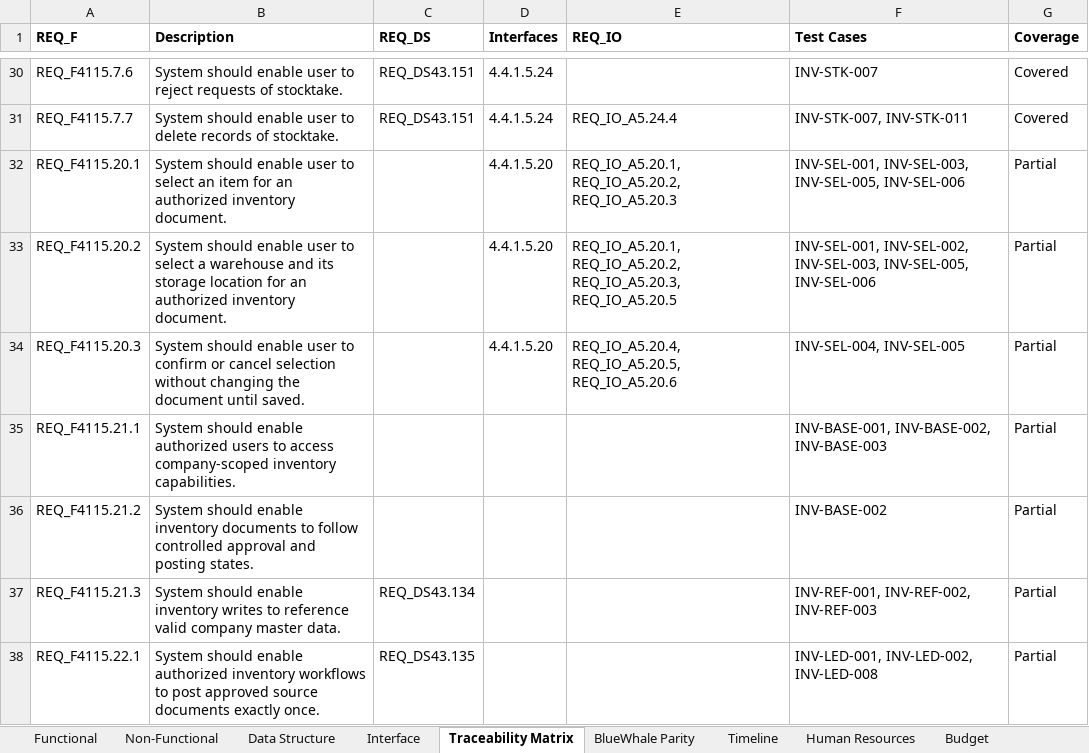
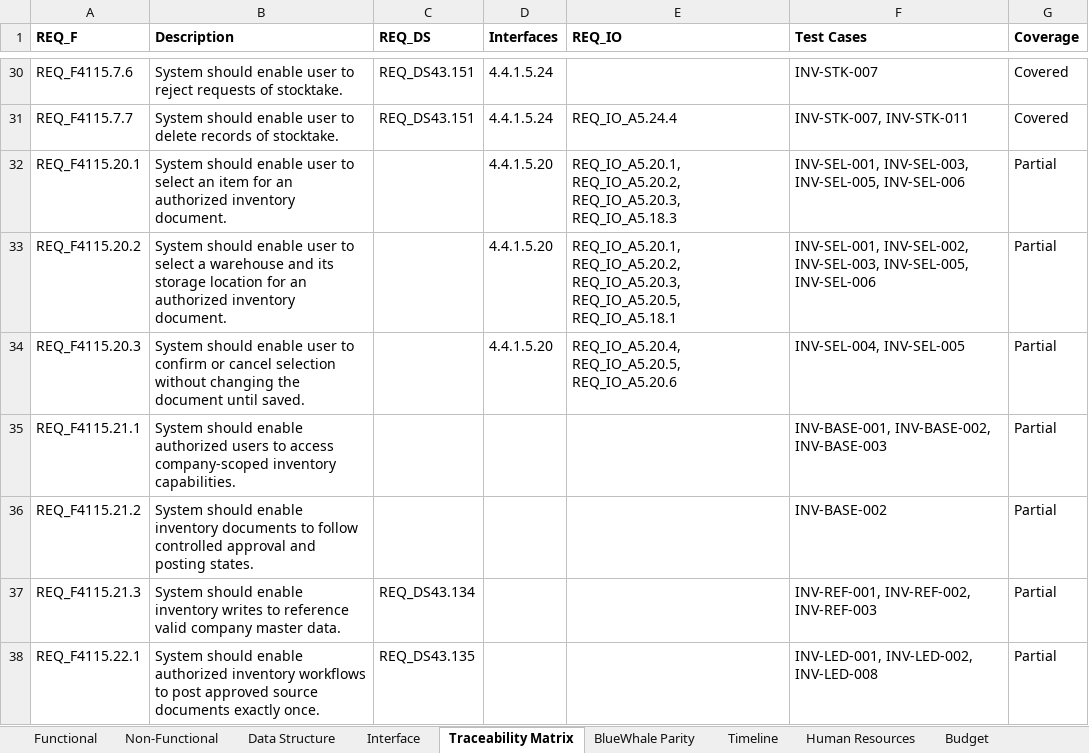
Before and after one commit to snowwhite10/MyERP, an Excel workbook: docs/99-output/MyERP_Requirements.xlsx, sheet Traceability Matrix, drawn as a sheet; only a part is shown, gaps mark what is left out; values as stored, in another font and other column widths than the file's, no borders; the diff names each change by its address in the sheet, - before the commit and + after, or states it on an @@ line.

```diff
--- a/docs/99-output/MyERP_Requirements.xlsx (sheet Traceability Matrix)
+++ b/docs/99-output/MyERP_Requirements.xlsx (sheet Traceability Matrix)
-E32 (REQ_IO): REQ_IO_A5.20.1, REQ_IO_A5.20.2, REQ_IO_A5.20.3
+E32 (REQ_IO): REQ_IO_A5.20.1, REQ_IO_A5.20.2, REQ_IO_A5.20.3, REQ_IO_A5.18.3
-E33 (REQ_IO): …REQ_IO_A5.20.2, REQ_IO_A5.20.3, REQ_IO_A5.20.5
+E33 (REQ_IO): …REQ_IO_A5.20.2, REQ_IO_A5.20.3, REQ_IO_A5.20.5, REQ_IO_A5.18.1
```
Also changed, not shown: sheet Interface, 44 other files.
